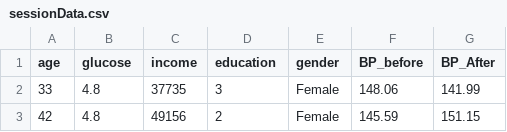
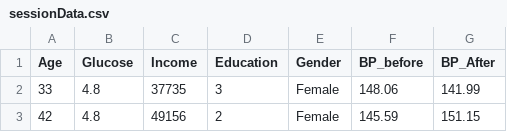
Before and after one commit to rexaamiri/slides, a CSV file: sessionData.csv, drawn as a sheet; only a part is shown.

Commit message:
Titles corrected

```diff
--- a/sessionData.csv
+++ b/sessionData.csv
@@ -1,2 +1,2 @@
-age,glucose,income,education,gender,BP_before,BP_After
+Age,Glucose,Income,Education,Gender,BP_before,BP_After
 33,4.8,37735,3,Female,148.06,141.99
```
